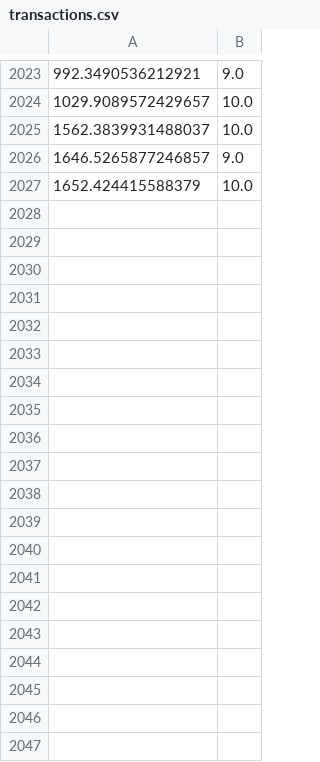
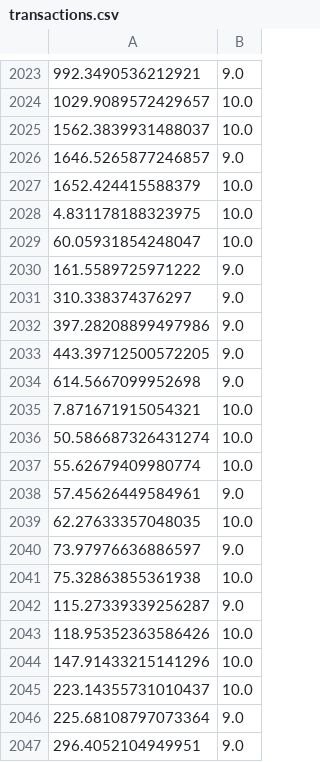
Before and after one commit to keenjam/BettingExchange, a CSV file: Application/transactions.csv, drawn as a sheet; only a part is shown, gaps mark what is left out; the diff covers the shown part only.

```diff
--- a/Application/transactions.csv
+++ b/Application/transactions.csv
@@ -2027 +2027,21 @@
 1652.424415588379, 10.0
+4.831178188323975, 10.0
+60.05931854248047, 10.0
+161.5589725971222, 9.0
+310.338374376297, 9.0
+397.28208899497986, 9.0
+443.39712500572205, 9.0
+614.5667099952698, 9.0
+7.871671915054321, 10.0
+50.586687326431274, 10.0
+55.62679409980774, 10.0
+57.45626449584961, 9.0
+62.27633357048035, 10.0
+73.97976636886597, 9.0
+75.32863855361938, 10.0
+115.27339339256287, 9.0
+118.95352363586426, 10.0
+147.91433215141296, 10.0
+223.14355731010437, 10.0
+225.68108797073364, 9.0
+296.4052104949951, 9.0
```
Also changed, not shown: 49 added rows elsewhere in this file, 8 other files.
